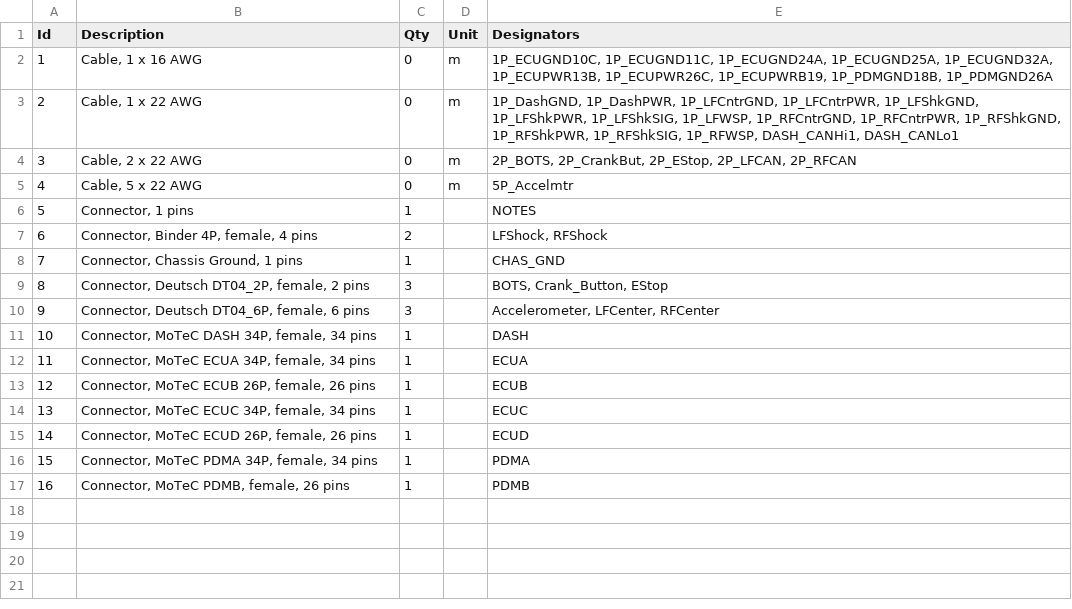
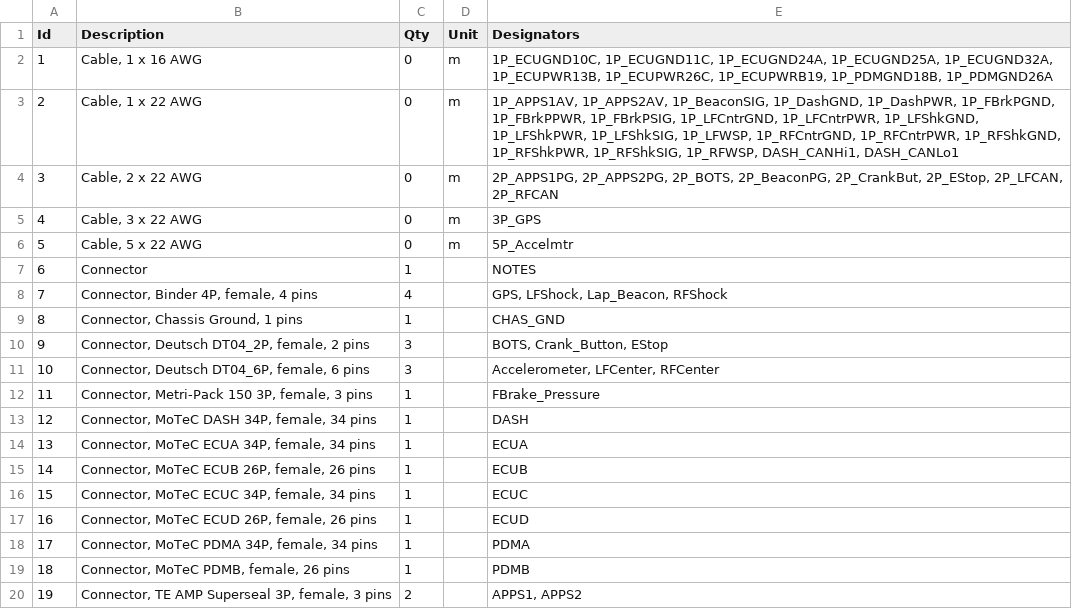
Before and after one commit to BetterPetr/RM25_Harness, a TSV file: wiring-env/Harness25/Front_Harness/Controllers-Front/Controllers-Front.bom.tsv, drawn as a sheet; addresses are those after the commit; the diff names each change by its address in the sheet, - before the commit and + after, or states it on an @@ line.

Commit message:
front updates

```diff
--- a/wiring-env/Harness25/Front_Harness/Controllers-Front/Controllers-Front.bom.tsv
+++ b/wiring-env/Harness25/Front_Harness/Controllers-Front/Controllers-Front.bom.tsv
-E3 (Designators): 1P_DashGND, 1P_DashPWR, 1P_LFCntrGND, 1P_LFCntrPWR,…
+E3 (Designators): 1P_APPS1AV, 1P_APPS2AV, 1P_BeaconSIG, 1P_DashGND, 1P_DashPWR, 1P_FBrkPGND, 1P_FBrkPPWR, 1P_FBrkPSIG, 1P_LFCntrGND, 1P_LFCntrPWR,…
-E4 (Designators): 2P_BOTS, 2P_CrankBut, 2P_EStop,…
+E4 (Designators): 2P_APPS1PG, 2P_APPS2PG, 2P_BOTS, 2P_BeaconPG, 2P_CrankBut, 2P_EStop,…
+row 5: 4 | Cable, 3 x 22 AWG | 0 | m | 3P_GPS
@@ column A (Id) renumbered between rows 6 and 19 @@
-B7 (Description): Connector, 1 pins
+B7 (Description): Connector
-C8 (Qty): 2
+C8 (Qty): 4
-E8 (Designators): LFShock, RFShock
+E8 (Designators): GPS, LFShock, Lap_Beacon, RFShock
+row 12: 11 | Connector, Metri-Pack 150 3P, female, 3 pins | 1 |  | FBrake_Pressure
+row 20: 19 | Connector, TE AMP Superseal 3P, female, 3 pins | 2 |  | APPS1, APPS2
```
Also changed, not shown: 5 other files.
